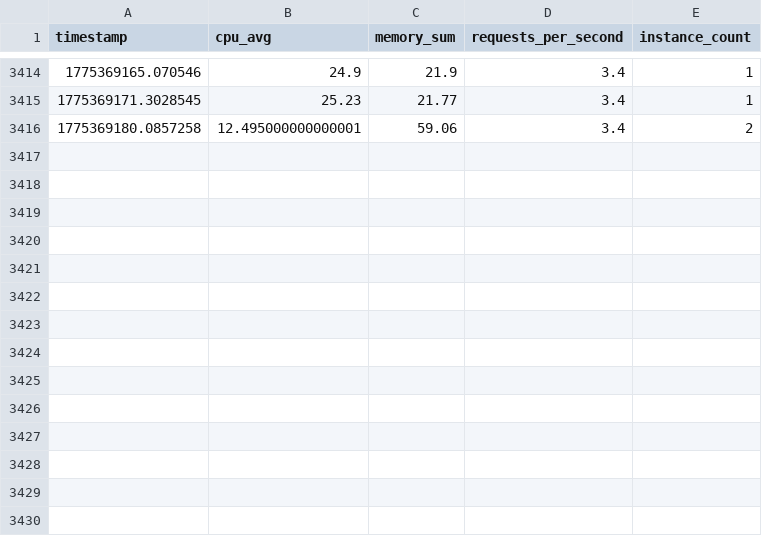
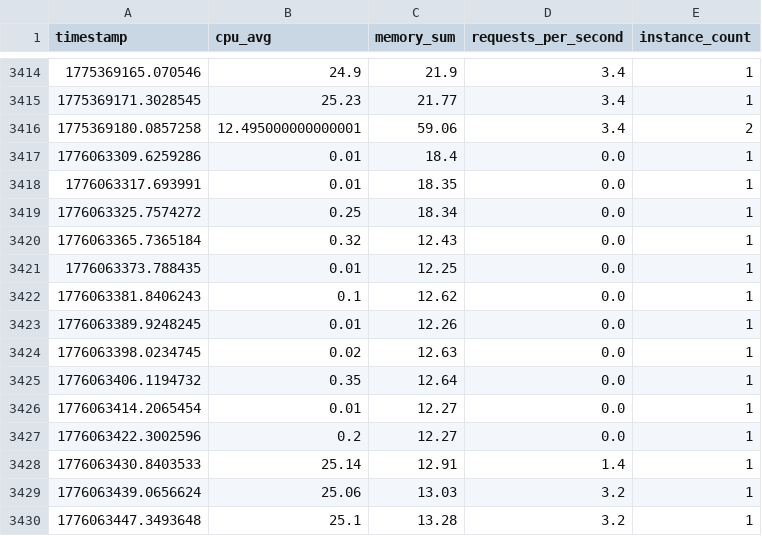
Before and after one commit to razvanspartan/ProiectLicenta, a CSV file: PredictionSystem/training_data_bookservice.csv, drawn as a sheet; only a part is shown, gaps mark what is left out; the diff names each change by its address in the sheet, - before the commit and + after, or states it on an @@ line.

```diff
--- a/PredictionSystem/training_data_bookservice.csv
+++ b/PredictionSystem/training_data_bookservice.csv
+row 3417: 1776063309.6259286 | 0.01 | 18.4 | 0.0 | 1
+row 3418: 1776063317.693991 | 0.01 | 18.35 | 0.0 | 1
+row 3419: 1776063325.7574272 | 0.25 | 18.34 | 0.0 | 1
+row 3420: 1776063365.7365184 | 0.32 | 12.43 | 0.0 | 1
+row 3421: 1776063373.788435 | 0.01 | 12.25 | 0.0 | 1
+row 3422: 1776063381.8406243 | 0.1 | 12.62 | 0.0 | 1
+row 3423: 1776063389.9248245 | 0.01 | 12.26 | 0.0 | 1
+row 3424: 1776063398.0234745 | 0.02 | 12.63 | 0.0 | 1
+row 3425: 1776063406.1194732 | 0.35 | 12.64 | 0.0 | 1
+row 3426: 1776063414.2065454 | 0.01 | 12.27 | 0.0 | 1
+row 3427: 1776063422.3002596 | 0.2 | 12.27 | 0.0 | 1
+row 3428: 1776063430.8403533 | 25.14 | 12.91 | 1.4 | 1
+row 3429: 1776063439.0656624 | 25.06 | 13.03 | 3.2 | 1
+row 3430: 1776063447.3493648 | 25.1 | 13.28 | 3.2 | 1
```
Also changed, not shown: 8 other files.
